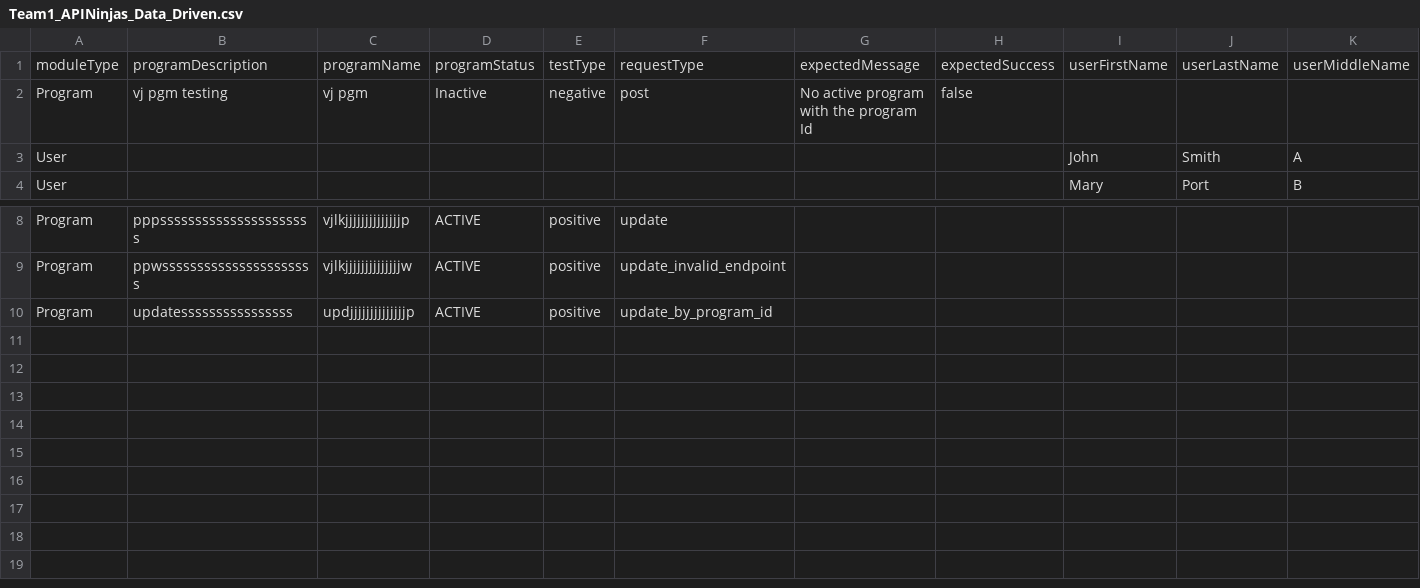
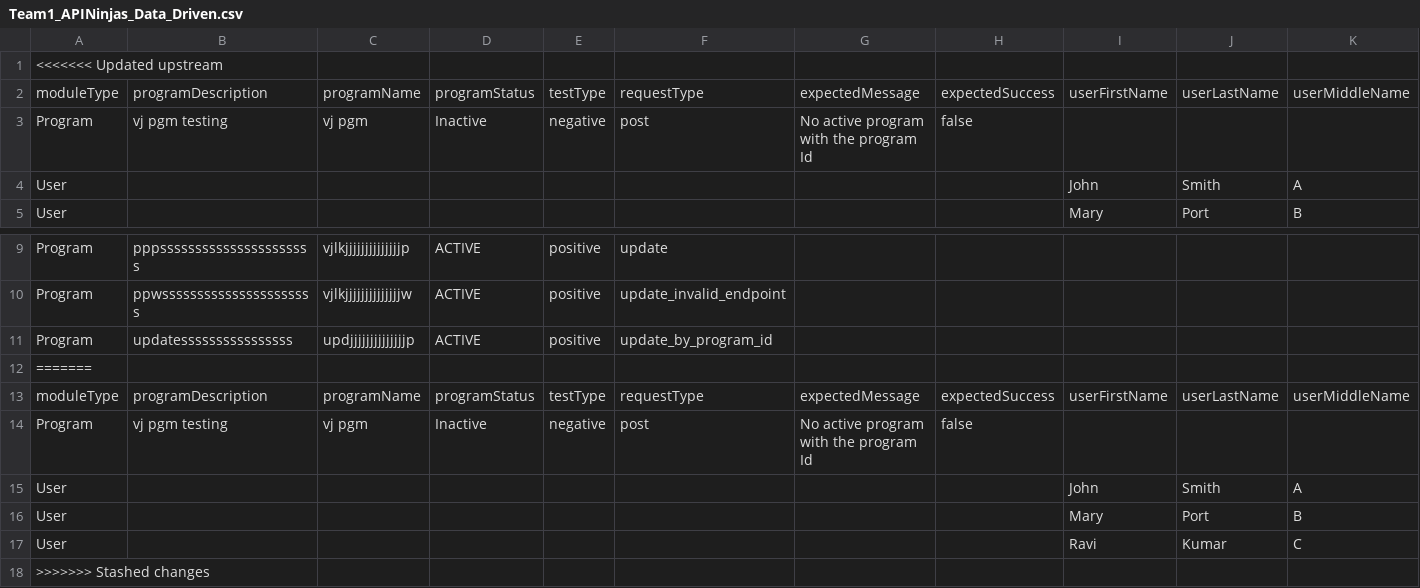
Before and after one commit to vishnupriyasukumar-del/Team1_APINinjas_April_2026, a CSV file: Team1_APINinjas_Data_Driven.csv, drawn as a sheet; only a part is shown, gaps mark what is left out; rows hold the shown columns only; the diff names each change by its address in the sheet, - before the commit and + after, or states it on an @@ line.

Commit message:
Added user module requests

```diff
--- a/Team1_APINinjas_Data_Driven.csv
+++ b/Team1_APINinjas_Data_Driven.csv
+row 1: <<<<<<< Updated upstream
+row 12: =======
+row 13: moduleType | programDescription | programName | programStatus | testType | requestType | expectedMessage | expectedSuccess | userFirstName | userLastName | userMiddleName
+row 14: Program | vj pgm testing | vj pgm | Inactive | negative | post | No active program with the program Id | false
+row 15: User |  |  |  |  |  |  |  | John | Smith | A
+row 16: User |  |  |  |  |  |  |  | Mary | Port | B
+row 17: User |  |  |  |  |  |  |  | Ravi | Kumar | C
+row 18: >>>>>>> Stashed changes
```
Also changed, not shown: 2 other files.
